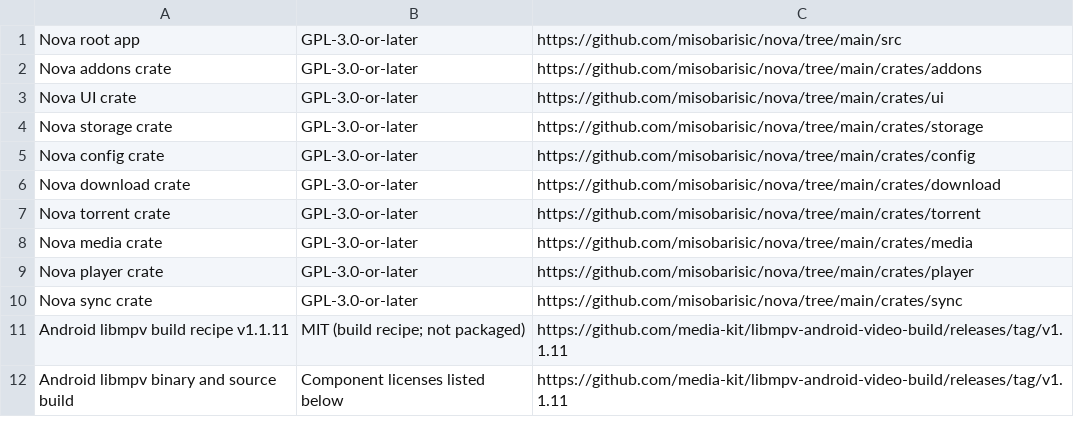
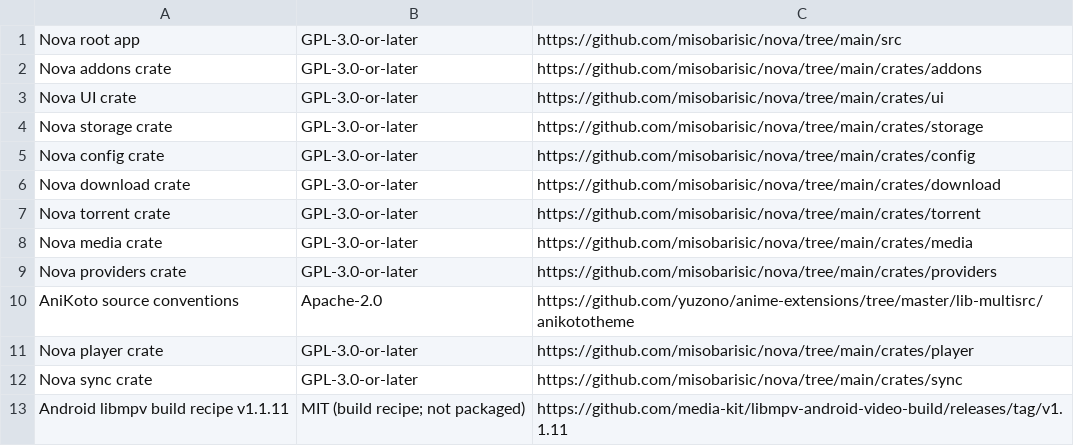
Before and after one commit to misobarisic/nova, a TSV file: assets/open_source_project_sources.tsv, drawn as a sheet; only a part is shown; the shorter side is filled out with more unchanged rows.

Commit message:
feat(addons): add sandboxed AniKoto provider and cross-addon mapping

```diff
--- a/assets/open_source_project_sources.tsv
+++ b/assets/open_source_project_sources.tsv
@@ -8,2 +8,4 @@ Nova torrent crate	GPL-3.0-or-later	https://github.com/misobarisic/nova/tree/mai
 Nova media crate	GPL-3.0-or-later	https://github.com/misobarisic/nova/tree/main/crates/media
+Nova providers crate	GPL-3.0-or-later	https://github.com/misobarisic/nova/tree/main/crates/providers
+AniKoto source conventions	Apache-2.0	https://github.com/yuzono/anime-extensions/tree/master/lib-multisrc/anikototheme
 Nova player crate	GPL-3.0-or-later	https://github.com/misobarisic/nova/tree/main/crates/player
```
Also changed, not shown: 38 other files.
